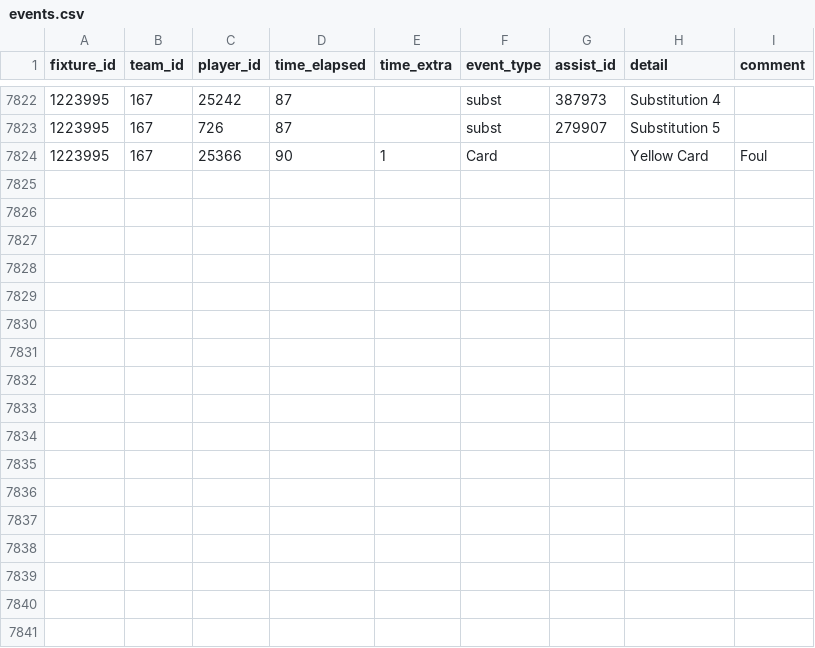
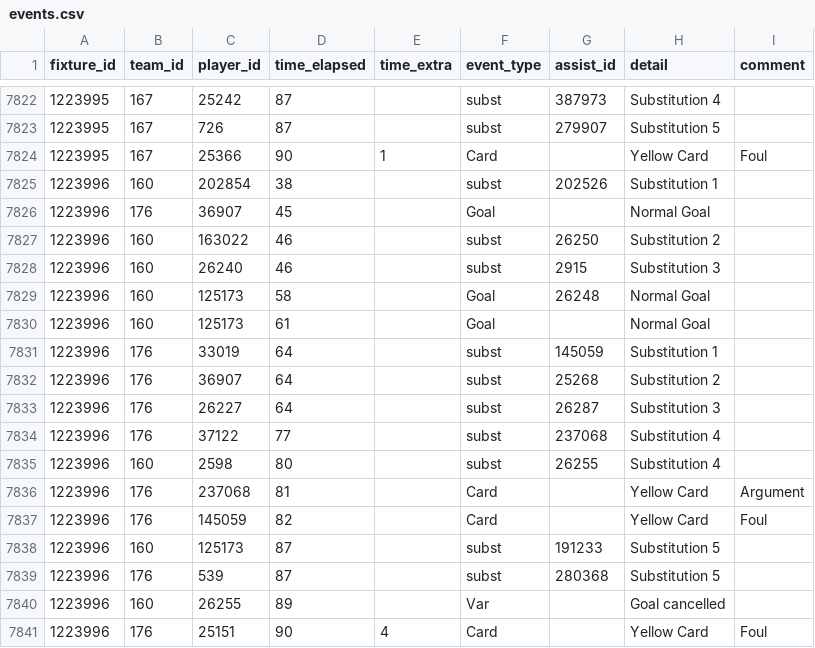
Before and after one commit to SebWae/football-api-data, a CSV file: data/events.csv, drawn as a sheet; only a part is shown, gaps mark what is left out; the diff names each change by its address in the sheet, - before the commit and + after, or states it on an @@ line.

Commit message:
registered fixture 1223996

```diff
--- a/data/events.csv
+++ b/data/events.csv
+row 7825: 1223996 | 160 | 202854 | 38 |  | subst | 202526 | Substitution 1
+row 7826: 1223996 | 176 | 36907 | 45 |  | Goal |  | Normal Goal
+row 7827: 1223996 | 160 | 163022 | 46 |  | subst | 26250 | Substitution 2
+row 7828: 1223996 | 160 | 26240 | 46 |  | subst | 2915 | Substitution 3
+row 7829: 1223996 | 160 | 125173 | 58 |  | Goal | 26248 | Normal Goal
+row 7830: 1223996 | 160 | 125173 | 61 |  | Goal |  | Normal Goal
+row 7831: 1223996 | 176 | 33019 | 64 |  | subst | 145059 | Substitution 1
+row 7832: 1223996 | 176 | 36907 | 64 |  | subst | 25268 | Substitution 2
+row 7833: 1223996 | 176 | 26227 | 64 |  | subst | 26287 | Substitution 3
+row 7834: 1223996 | 176 | 37122 | 77 |  | subst | 237068 | Substitution 4
+row 7835: 1223996 | 160 | 2598 | 80 |  | subst | 26255 | Substitution 4
+row 7836: 1223996 | 176 | 237068 | 81 |  | Card |  | Yellow Card | Argument
+row 7837: 1223996 | 176 | 145059 | 82 |  | Card |  | Yellow Card | Foul
+row 7838: 1223996 | 160 | 125173 | 87 |  | subst | 191233 | Substitution 5
+row 7839: 1223996 | 176 | 539 | 87 |  | subst | 280368 | Substitution 5
+row 7840: 1223996 | 160 | 26255 | 89 |  | Var |  | Goal cancelled
+row 7841: 1223996 | 176 | 25151 | 90 | 4 | Card |  | Yellow Card | Foul
```
Also changed, not shown: data/lineups.csv, data/lineups_tactics.csv, 4 other files.
